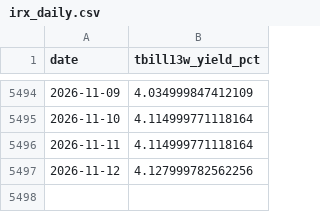
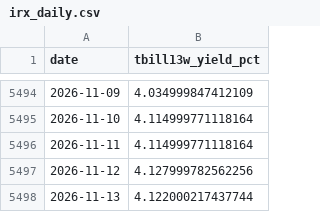
Before and after one commit to ariajafari321-tech/oilx, a CSV file: data/raw/irx_daily.csv, drawn as a sheet; only a part is shown, gaps mark what is left out.

```diff
--- a/data/raw/irx_daily.csv
+++ b/data/raw/irx_daily.csv
@@ -5497 +5497,2 @@ date,tbill13w_yield_pct
 2026-11-12,4.127999782562256
+2026-11-13,4.122000217437744
```
Also changed, not shown: data/raw/cl_front_daily.csv, data/raw/heatoil_front_daily.csv, 4 other files.
